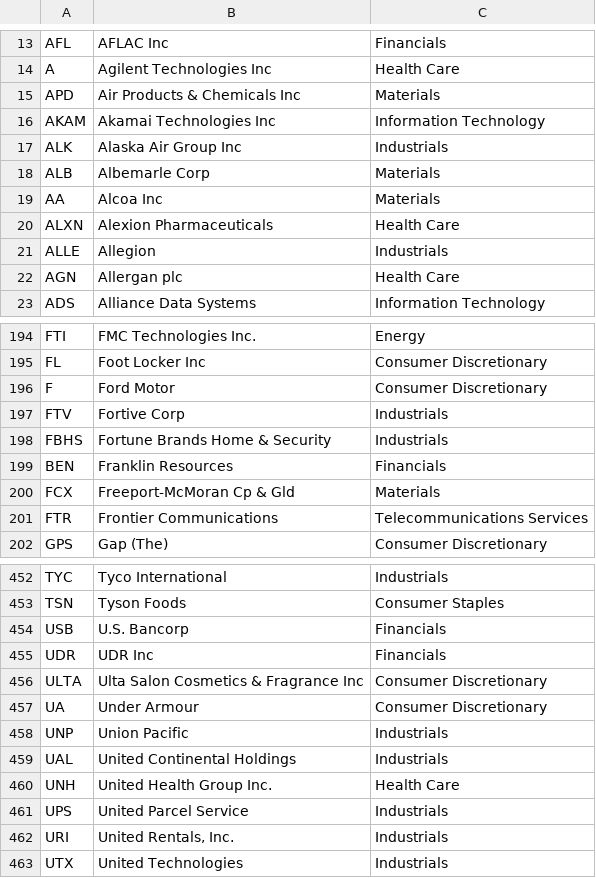
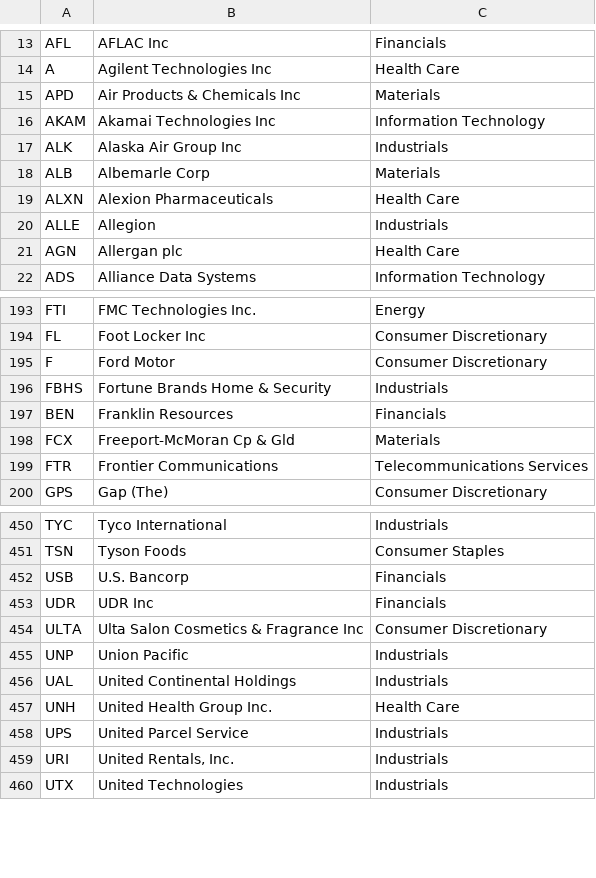
Before and after one commit to currankbhatia/StockData, a CSV file: Summer/constituents.csv, drawn as a sheet; only a part is shown, gaps mark what is left out.

```diff
--- a/Summer/constituents.csv
+++ b/Summer/constituents.csv
@@ -18,3 +18,2 @@ ALK,Alaska Air Group Inc,Industrials
 ALB,Albemarle Corp,Materials
-AA,Alcoa Inc,Materials
 ALXN,Alexion Pharmaceuticals,Health Care
@@ -196,3 +195,2 @@ FL,Foot Locker Inc,Consumer Discretionary
 F,Ford Motor,Consumer Discretionary
-FTV,Fortive Corp,Industrials
 FBHS,Fortune Brands Home & Security,Industrials
@@ -456,3 +454,2 @@ UDR,UDR Inc,Financials
 ULTA,Ulta Salon Cosmetics & Fragrance Inc,Consumer Discretionary
-UA,Under Armour,Consumer Discretionary
 UNP,Union Pacific,Industrials
```
Also changed, not shown: 1 other file.
